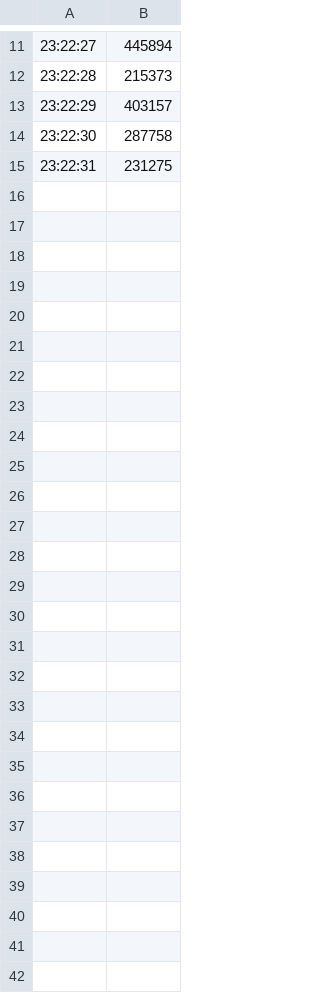
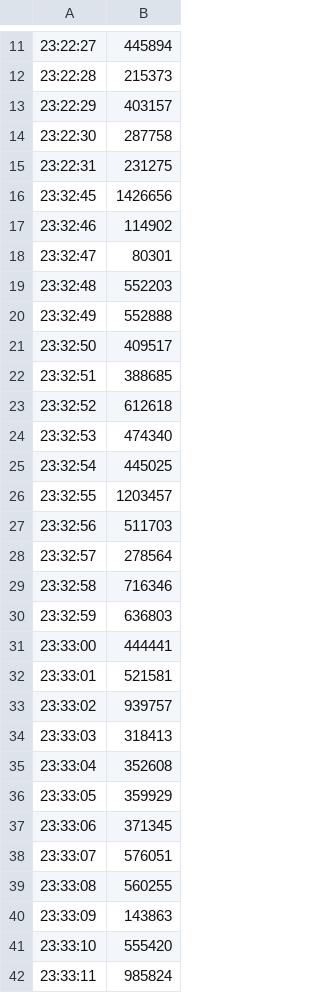
Before and after one commit to Srishti-K98/OPC-UA-based-Application-Monitoring-Tool, a CSV file: MyOutput.csv, drawn as a sheet; only a part is shown, gaps mark what is left out; the diff names each change by its address in the sheet, - before the commit and + after, or states it on an @@ line.

Commit message:
Update MyOutput.csv

```diff
--- a/MyOutput.csv
+++ b/MyOutput.csv
+row 16: 23:32:45 | 1426656
+row 17: 23:32:46 | 114902
+row 18: 23:32:47 | 80301
+row 19: 23:32:48 | 552203
+row 20: 23:32:49 | 552888
+row 21: 23:32:50 | 409517
+row 22: 23:32:51 | 388685
+row 23: 23:32:52 | 612618
+row 24: 23:32:53 | 474340
+row 25: 23:32:54 | 445025
+row 26: 23:32:55 | 1203457
+row 27: 23:32:56 | 511703
+row 28: 23:32:57 | 278564
+row 29: 23:32:58 | 716346
+row 30: 23:32:59 | 636803
+row 31: 23:33:00 | 444441
+row 32: 23:33:01 | 521581
+row 33: 23:33:02 | 939757
+row 34: 23:33:03 | 318413
+row 35: 23:33:04 | 352608
+row 36: 23:33:05 | 359929
+row 37: 23:33:06 | 371345
+row 38: 23:33:07 | 576051
+row 39: 23:33:08 | 560255
+row 40: 23:33:09 | 143863
+row 41: 23:33:10 | 555420
+row 42: 23:33:11 | 985824
```
